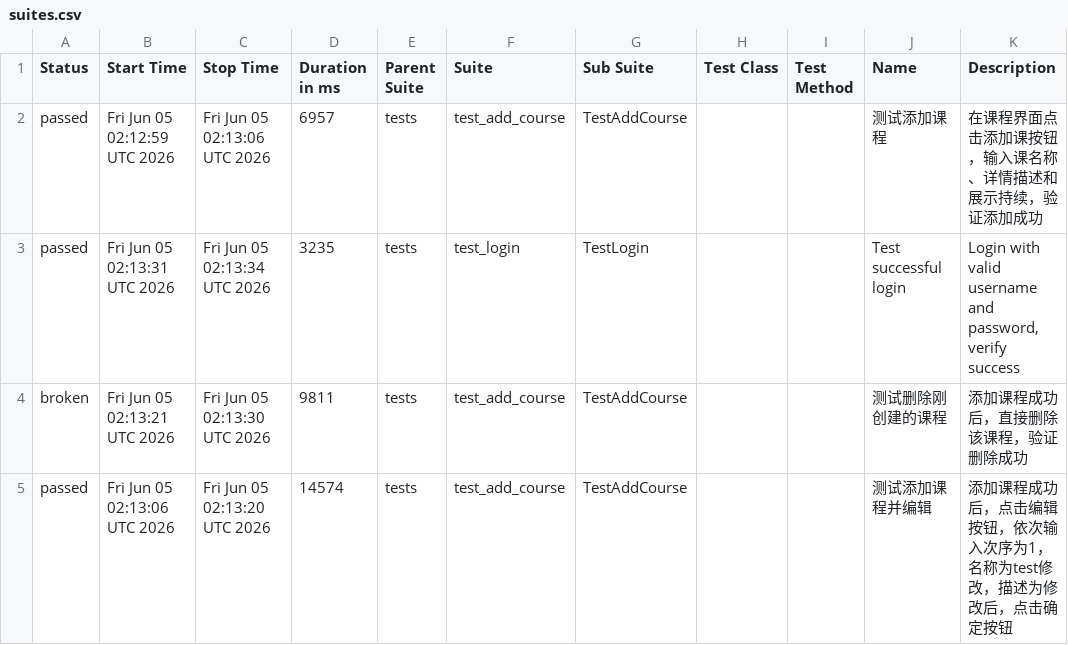
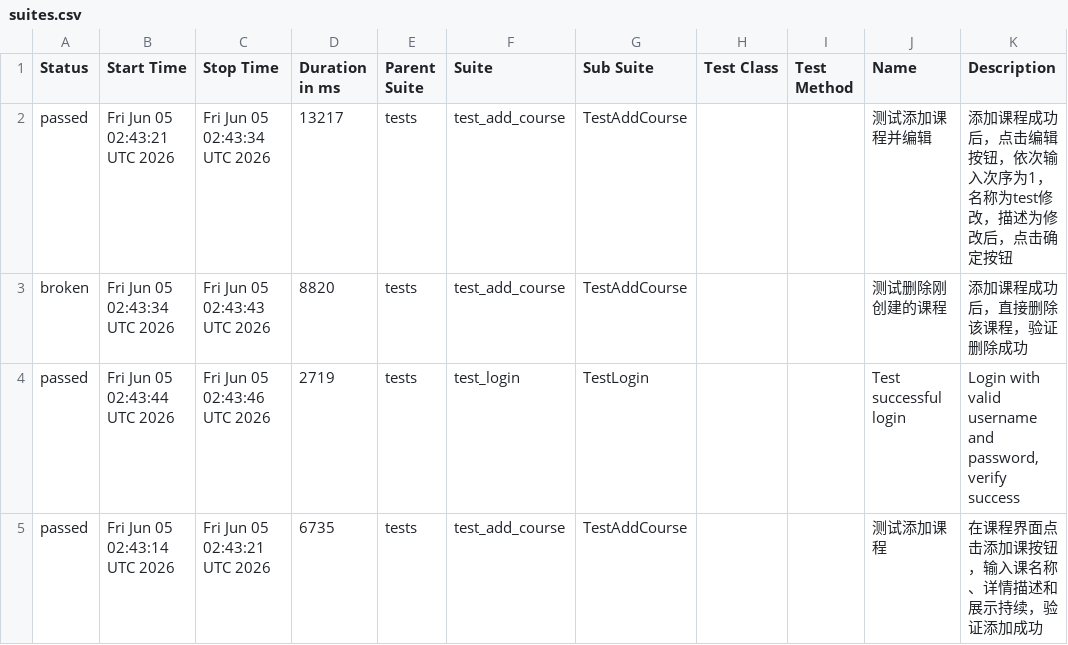
Before and after one commit to 1027552032/UI_Code, a CSV file: data/suites.csv, drawn as a sheet.

```diff
--- a/data/suites.csv
+++ b/data/suites.csv
@@ -1,5 +1,5 @@
 "Status","Start Time","Stop Time","Duration in ms","Parent Suite","Suite","Sub Suite","Test Class","Test Method","Name","Description"
-"passed","Fri Jun 05 02:12:59 UTC 2026","Fri Jun 05 02:13:06 UTC 2026","6957","tests","test_add_course","TestAddCourse","","","测试添加课程","在课程界面点击添加课按钮，输入课名称、详情描述和展示持续，验证添加成功"
-"passed","Fri Jun 05 02:13:31 UTC 2026","Fri Jun 05 02:13:34 UTC 2026","3235","tests","test_login","TestLogin","","","Test successful login","Login with valid username and password, verify success"
-"broken","Fri Jun 05 02:13:21 UTC 2026","Fri Jun 05 02:13:30 UTC 2026","9811","tests","test_add_course","TestAddCourse","","","测试删除刚创建的课程","添加课程成功后，直接删除该课程，验证删除成功"
-"passed","Fri Jun 05 02:13:06 UTC 2026","Fri Jun 05 02:13:20 UTC 2026","14574","tests","test_add_course","TestAddCourse","","","测试添加课程并编辑","添加课程成功后，点击编辑按钮，依次输入次序为1，名称为test修改，描述为修改后，点击确定按钮"
+"passed","Fri Jun 05 02:43:21 UTC 2026","Fri Jun 05 02:43:34 UTC 2026","13217","tests","test_add_course","TestAddCourse","","","测试添加课程并编辑","添加课程成功后，点击编辑按钮，依次输入次序为1，名称为test修改，描述为修改后，点击确定按钮"
+"broken","Fri Jun 05 02:43:34 UTC 2026","Fri Jun 05 02:43:43 UTC 2026","8820","tests","test_add_course","TestAddCourse","","","测试删除刚创建的课程","添加课程成功后，直接删除该课程，验证删除成功"
+"passed","Fri Jun 05 02:43:44 UTC 2026","Fri Jun 05 02:43:46 UTC 2026","2719","tests","test_login","TestLogin","","","Test successful login","Login with valid username and password, verify success"
+"passed","Fri Jun 05 02:43:14 UTC 2026","Fri Jun 05 02:43:21 UTC 2026","6735","tests","test_add_course","TestAddCourse","","","测试添加课程","在课程界面点击添加课按钮，输入课名称、详情描述和展示持续，验证添加成功"
```
Also changed, not shown: 27 other files.
